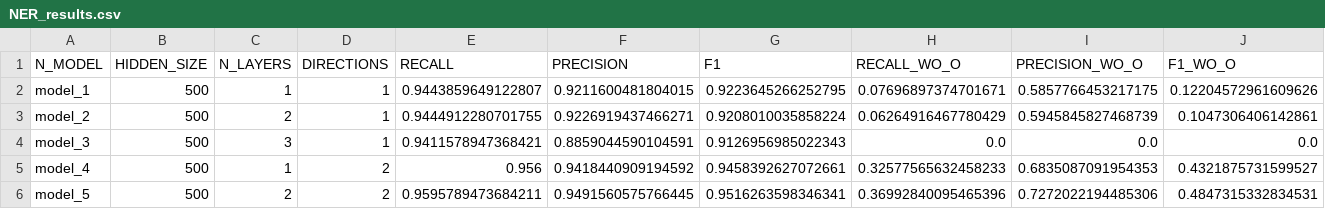
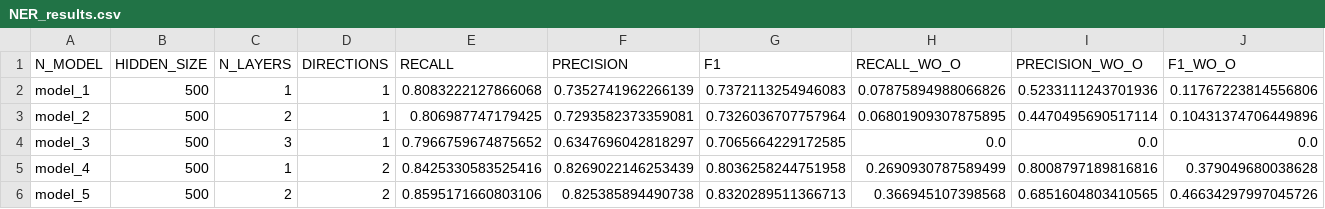
Before and after one commit to NLP-Reichman/assignment-2-ner-yuv_and_yas, a CSV file: NER_results.csv, drawn as a sheet; only a part is shown; the diff covers the shown part only.

```diff
--- a/NER_results.csv
+++ b/NER_results.csv
@@ -1,6 +1,6 @@
 N_MODEL,HIDDEN_SIZE,N_LAYERS,DIRECTIONS,RECALL,PRECISION,F1,RECALL_WO_O,PRECISION_WO_O,F1_WO_O
-model_1,500,1,1,0.9443859649122807,0.9211600481804015,0.9223645266252795,0.07696897374701671,0.5857766453217175,0.12204572961609626
-model_2,500,2,1,0.9444912280701755,0.9226919437466271,0.9208010035858224,0.06264916467780429,0.5945845827468739,0.1047306406142861
-model_3,500,3,1,0.9411578947368421,0.8859044590104591,0.9126956985022343,0.0,0.0,0.0
-model_4,500,1,2,0.956,0.9418440909194592,0.9458392627072661,0.32577565632458233,0.6835087091954353,0.4321875731599527
-model_5,500,2,2,0.9595789473684211,0.9491560575766445,0.9516263598346341,0.36992840095465396,0.7272022194485306,0.4847315332834531
+model_1,500,1,1,0.8083222127866068,0.7352741962266139,0.7372113254946083,0.07875894988066826,0.5233111243701936,0.11767223814556806
+model_2,500,2,1,0.806987747179425,0.7293582373359081,0.7326036707757964,0.06801909307875895,0.4470495690517114,0.10431374706449896
+model_3,500,3,1,0.7966759674875652,0.6347696042818297,0.7065664229172585,0.0,0.0,0.0
+model_4,500,1,2,0.8425330583525416,0.8269022146253439,0.8036258244751958,0.2690930787589499,0.8008797189816816,0.379049680038628
+model_5,500,2,2,0.8595171660803106,0.825385894490738,0.8320289511366713,0.366945107398568,0.6851604803410565,0.46634297997045726
```
Also changed, not shown: 24 edited cells elsewhere in this file, 2 other files.
